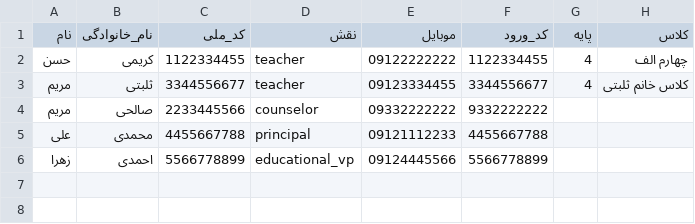
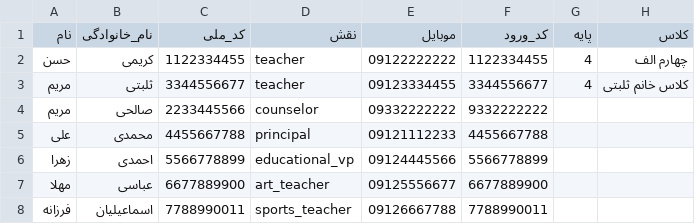
Before and after one commit to HooshagarOrg/Hooshagar-Ai-Academy, a CSV file: public/templates/bulk-import-staff.csv, drawn as a sheet; the diff names each change by its address in the sheet, - before the commit and + after, or states it on an @@ line.

```diff
--- a/public/templates/bulk-import-staff.csv
+++ b/public/templates/bulk-import-staff.csv
+row 7: مهلا | عباسی | 6677889900 | art_teacher | 09125556677 | 6677889900
+row 8: فرزانه | اسماعیلیان | 7788990011 | sports_teacher | 09126667788 | 7788990011
```
Also changed, not shown: 5 other files.
